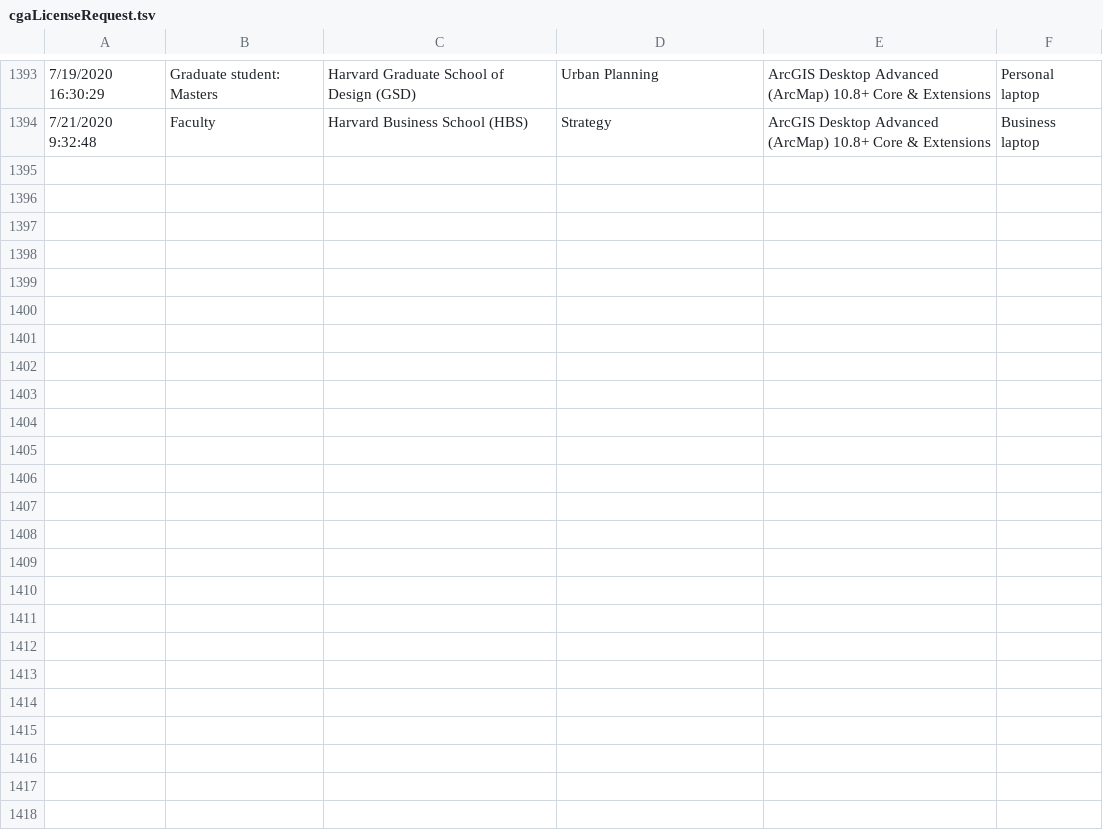
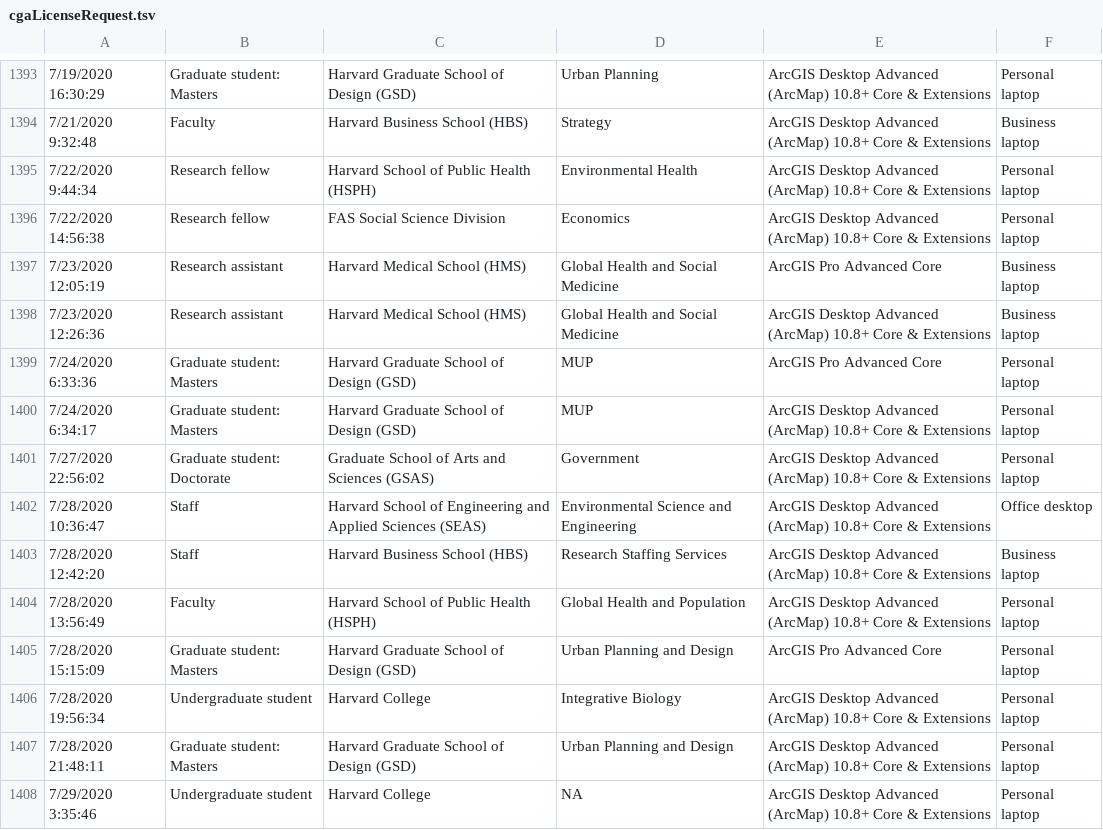
Before and after one commit to IQSS/iqss-metrics-dashboard, a TSV file: assets/data/cgaLicenseRequest.tsv, drawn as a sheet; only a part is shown, gaps mark what is left out; the diff names each change by its address in the sheet, - before the commit and + after, or states it on an @@ line.

```diff
--- a/assets/data/cgaLicenseRequest.tsv
+++ b/assets/data/cgaLicenseRequest.tsv
+row 1395: 7/22/2020 9:44:34 | Research fellow | Harvard School of Public Health (HSPH) | Environmental Health | ArcGIS Desktop Advanced (ArcMap) 10.8+ Core & Extensions | Personal laptop
+row 1396: 7/22/2020 14:56:38 | Research fellow | FAS Social Science Division | Economics | ArcGIS Desktop Advanced (ArcMap) 10.8+ Core & Extensions | Personal laptop
+row 1397: 7/23/2020 12:05:19 | Research assistant | Harvard Medical School (HMS) | Global Health and Social Medicine | ArcGIS Pro Advanced Core | Business laptop
+row 1398: 7/23/2020 12:26:36 | Research assistant | Harvard Medical School (HMS) | Global Health and Social Medicine | ArcGIS Desktop Advanced (ArcMap) 10.8+ Core & Extensions | Business laptop
+row 1399: 7/24/2020 6:33:36 | Graduate student: Masters | Harvard Graduate School of Design (GSD) | MUP | ArcGIS Pro Advanced Core | Personal laptop
+row 1400: 7/24/2020 6:34:17 | Graduate student: Masters | Harvard Graduate School of Design (GSD) | MUP | ArcGIS Desktop Advanced (ArcMap) 10.8+ Core & Extensions | Personal laptop
+row 1401: 7/27/2020 22:56:02 | Graduate student: Doctorate | Graduate School of Arts and Sciences (GSAS) | Government | ArcGIS Desktop Advanced (ArcMap) 10.8+ Core & Extensions | Personal laptop
+row 1402: 7/28/2020 10:36:47 | Staff | Harvard School of Engineering and Applied Sciences (SEAS) | Environmental Science and Engineering | ArcGIS Desktop Advanced (ArcMap) 10.8+ Core & Extensions | Office desktop
+row 1403: 7/28/2020 12:42:20 | Staff | Harvard Business School (HBS) | Research Staffing Services | ArcGIS Desktop Advanced (ArcMap) 10.8+ Core & Extensions | Business laptop
+row 1404: 7/28/2020 13:56:49 | Faculty | Harvard School of Public Health (HSPH) | Global Health and Population | ArcGIS Desktop Advanced (ArcMap) 10.8+ Core & Extensions | Personal laptop
+row 1405: 7/28/2020 15:15:09 | Graduate student: Masters | Harvard Graduate School of Design (GSD) | Urban Planning and Design | ArcGIS Pro Advanced Core | Personal laptop
+row 1406: 7/28/2020 19:56:34 | Undergraduate student | Harvard College | Integrative Biology | ArcGIS Desktop Advanced (ArcMap) 10.8+ Core & Extensions | Personal laptop
+row 1407: 7/28/2020 21:48:11 | Graduate student: Masters | Harvard Graduate School of Design (GSD) | Urban Planning and Design | ArcGIS Desktop Advanced (ArcMap) 10.8+ Core & Extensions | Personal laptop
+row 1408: 7/29/2020 3:35:46 | Undergraduate student | Harvard College | NA | ArcGIS Desktop Advanced (ArcMap) 10.8+ Core & Extensions | Personal laptop
```
Also changed, not shown: assets/data/cgaContact.tsv, assets/data/cgaTrainingRegistration.tsv, 10 other files.
